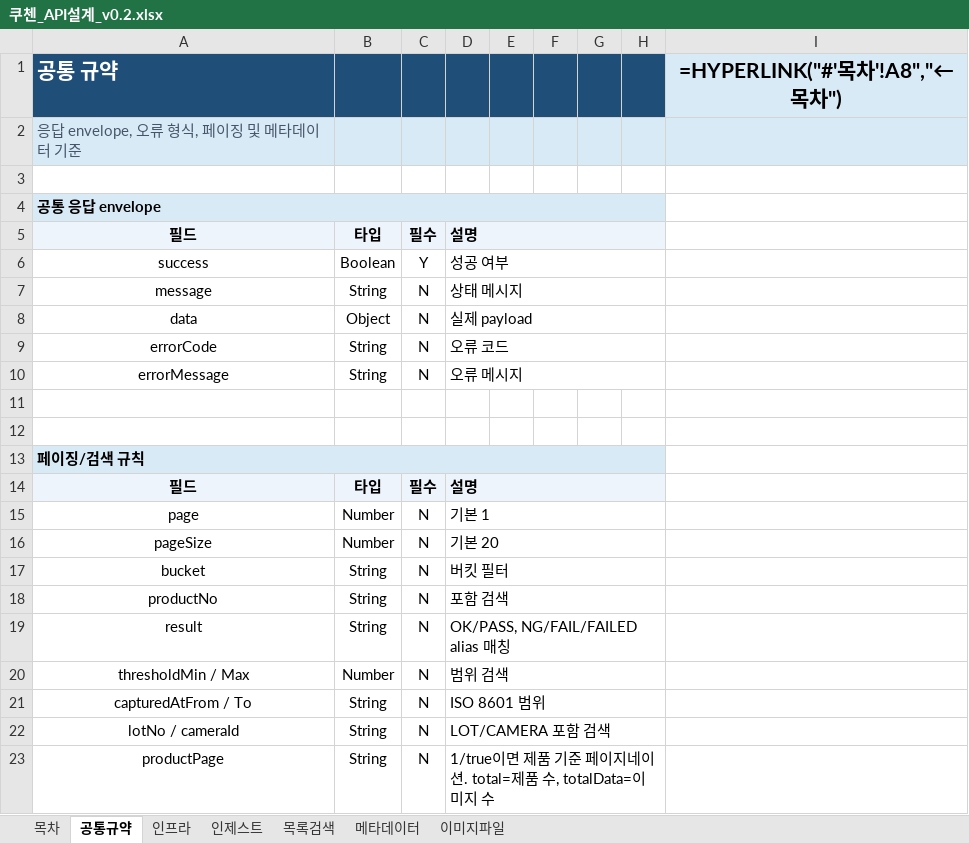
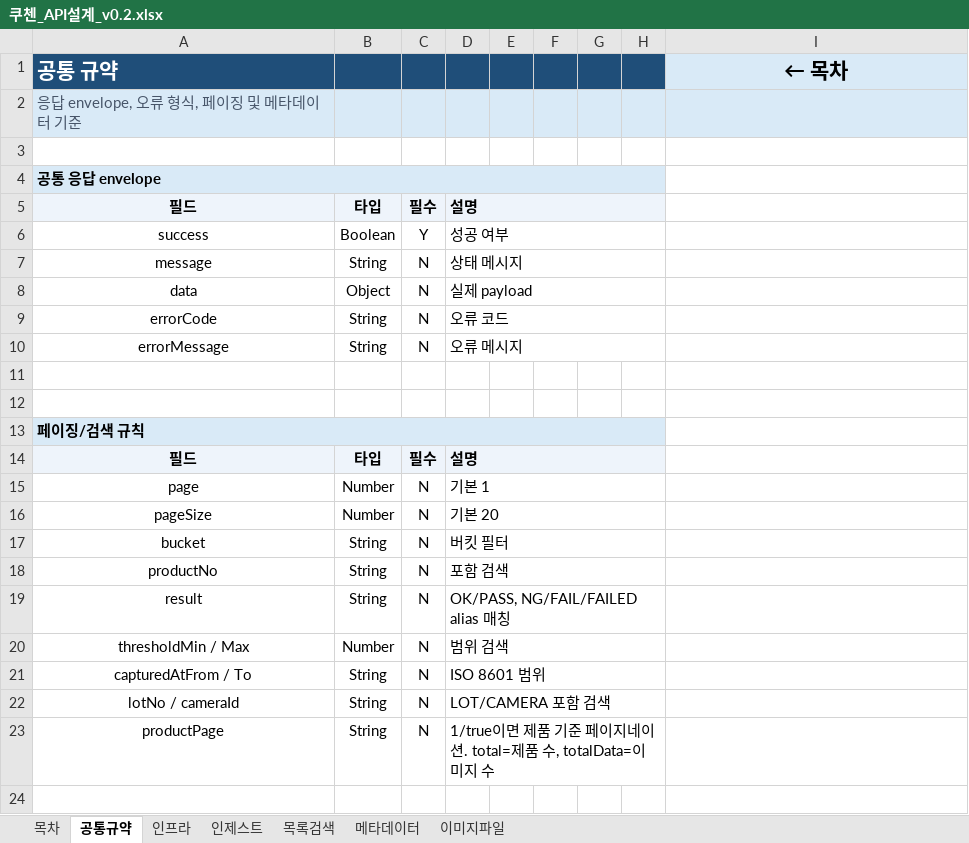
Before and after one commit to JlnHyeok/cuchen, an Excel workbook: docs/backend/쿠첸_API설계_v0.2.xlsx, sheet 공통규약, drawn as a sheet; values as stored, in another font and other column widths than the file's, no borders; formulas without a stored value are shown as written; the diff names each change by its address in the sheet, - before the commit and + after, or states it on an @@ line.

```diff
--- a/docs/backend/쿠첸_API설계_v0.2.xlsx (sheet 공통규약)
+++ b/docs/backend/쿠첸_API설계_v0.2.xlsx (sheet 공통규약)
-I1: =HYPERLINK("#'목차'!A8","← 목차")
+I1: ← 목차
```
Also changed, not shown: sheet 목록검색, sheet 목차, sheet 인제스트, sheet 인프라, sheet 이미지파일, sheet 메타데이터, 6 other files.
